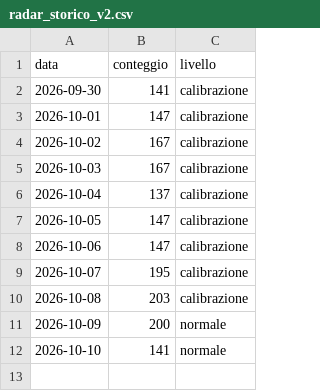
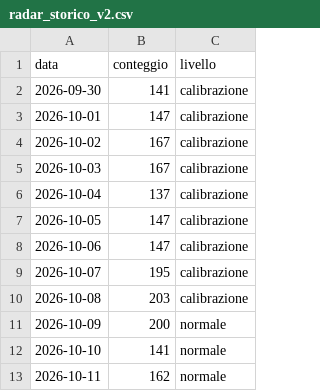
Before and after one commit to ingalessandrosessa-sudo/Trend, a CSV file: docs/dati/radar_storico_v2.csv, drawn as a sheet.

```diff
--- a/docs/dati/radar_storico_v2.csv
+++ b/docs/dati/radar_storico_v2.csv
@@ -12 +12,2 @@ data,conteggio,livello
 2026-10-10,141,normale
+2026-10-11,162,normale
```
Also changed, not shown: docs/dati/segnali_oggi.csv, 2 other files.
